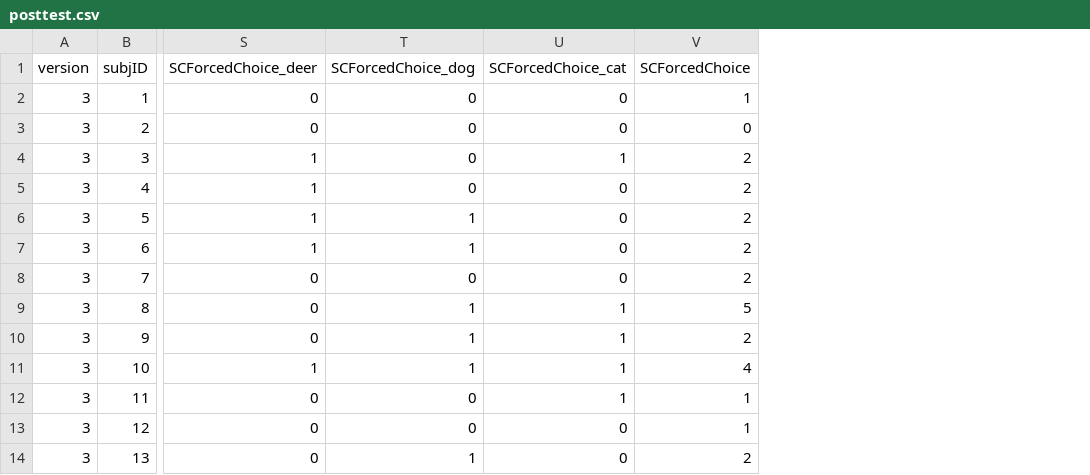
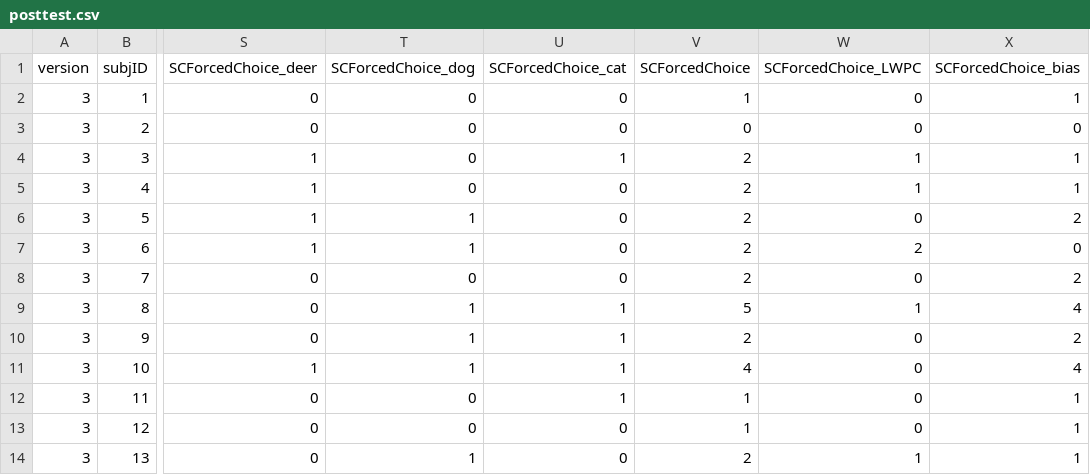
Before and after one commit to christinabejjani/sclearn_fb, a CSV file: expt2/data/posttest.csv, drawn as a sheet; only a part is shown, gaps mark what is left out; the diff names each change by its address in the sheet, - before the commit and + after, or states it on an @@ line.

Commit message:
separated lwpc and biased post-test

```diff
--- a/expt2/data/posttest.csv
+++ b/expt2/data/posttest.csv
+column W (SCForcedChoice_LWPC), rows 2-14: 0 | 0 | 1 | 1 | 0 | 2 | 0 | 1 | 0 | 0 | 0 | 0 | 1
+column X (SCForcedChoice_bias), rows 2-14: 1 | 0 | 1 | 1 | 2 | 0 | 2 | 4 | 2 | 4 | 1 | 1 | 1
```
